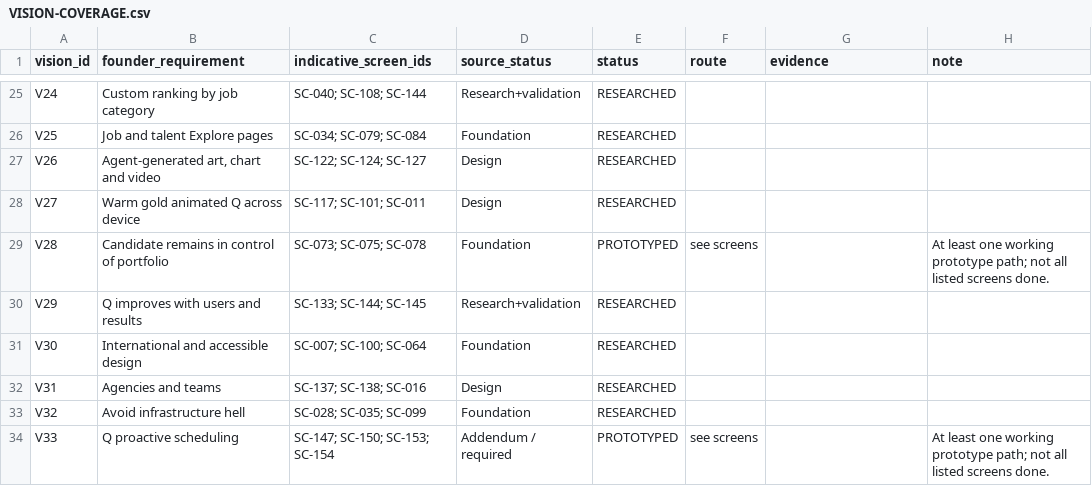
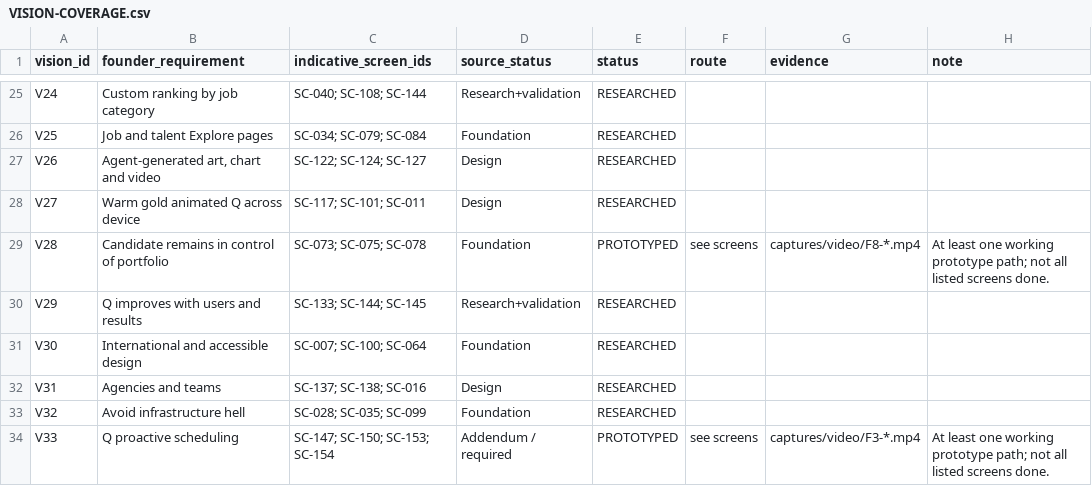
Before and after one commit to neo1415/neo, a CSV file: talent-q-design/research/VISION-COVERAGE.csv, drawn as a sheet; only a part is shown, gaps mark what is left out; the diff covers the shown part only.

```diff
--- a/talent-q-design/research/VISION-COVERAGE.csv
+++ b/talent-q-design/research/VISION-COVERAGE.csv
@@ -28,3 +28,3 @@ V26,"Agent-generated art, chart and video",SC-122; SC-124; SC-127,Design,RESEARC
 V27,Warm gold animated Q across device,SC-117; SC-101; SC-011,Design,RESEARCHED,,,
-V28,Candidate remains in control of portfolio,SC-073; SC-075; SC-078,Foundation,PROTOTYPED,see screens,,At least one working prototype path; not all listed screens done.
+V28,Candidate remains in control of portfolio,SC-073; SC-075; SC-078,Foundation,PROTOTYPED,see screens,captures/video/F8-*.mp4,At least one working prototype path; not all listed screens done.
 V29,Q improves with users and results,SC-133; SC-144; SC-145,Research+validation,RESEARCHED,,,
@@ -33,2 +33,2 @@ V31,Agencies and teams,SC-137; SC-138; SC-016,Design,RESEARCHED,,,
 V32,Avoid infrastructure hell,SC-028; SC-035; SC-099,Foundation,RESEARCHED,,,
-V33,Q proactive scheduling,SC-147; SC-150; SC-153; SC-154,Addendum / required,PROTOTYPED,see screens,,At least one working prototype path; not all listed screens done.
+V33,Q proactive scheduling,SC-147; SC-150; SC-153; SC-154,Addendum / required,PROTOTYPED,see screens,captures/video/F3-*.mp4,At least one working prototype path; not all listed screens done.
```
Also changed, not shown: 10 edited cells elsewhere in this file, talent-q-design/motion/MOTION-COVERAGE.csv, 16 other files.
